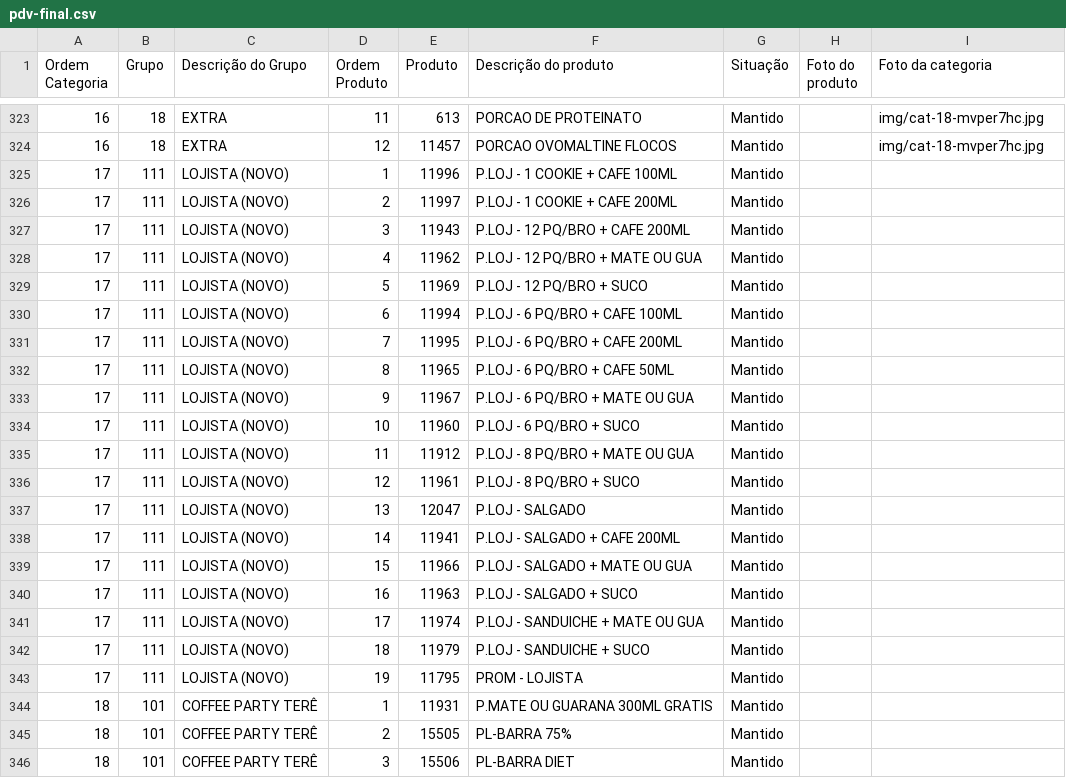
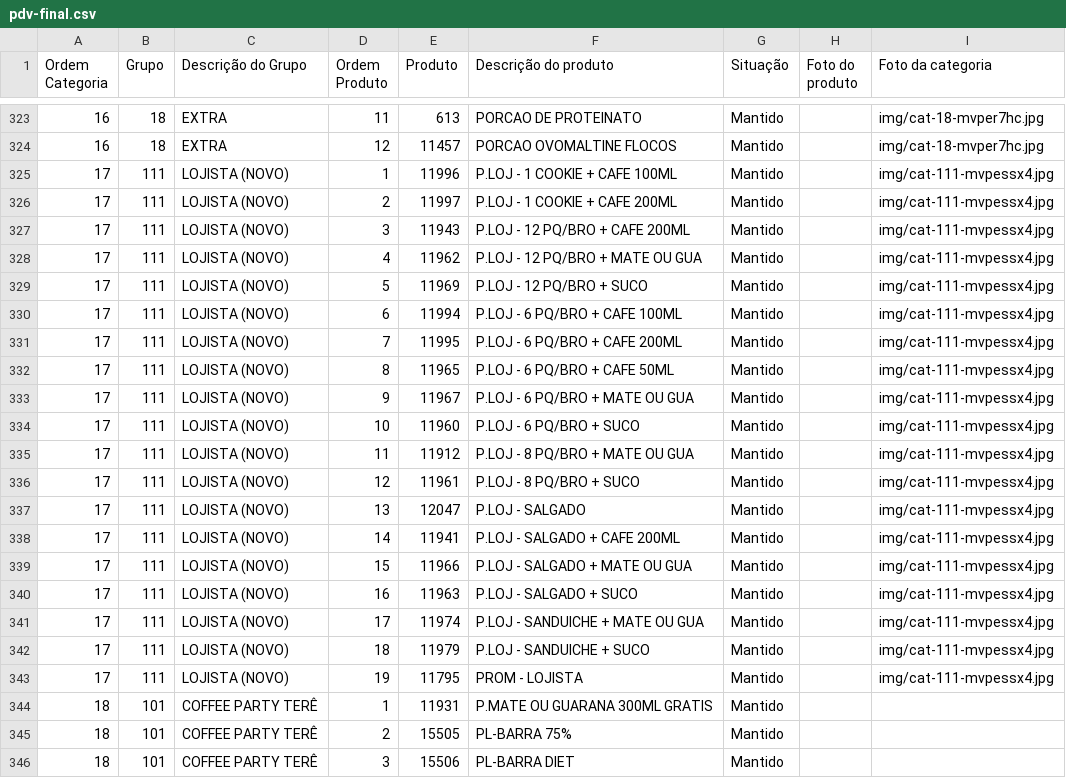
Before and after one commit to Ucasplayer/organizador-pdv-megamatte, a CSV file: data/pdv-final.csv, drawn as a sheet; only a part is shown, gaps mark what is left out.

Commit message:
Trocou a foto da categoria LOJISTA (NOVO)

```diff
--- a/data/pdv-final.csv
+++ b/data/pdv-final.csv
@@ -324,21 +324,21 @@
 "16";"18";"EXTRA";"12";"11457";"PORCAO OVOMALTINE FLOCOS";"Mantido";"";"img/cat-18-mvper7hc.jpg"
-"17";"111";"LOJISTA (NOVO)";"1";"11996";"P.LOJ - 1 COOKIE + CAFE 100ML";"Mantido";"";""
-"17";"111";"LOJISTA (NOVO)";"2";"11997";"P.LOJ - 1 COOKIE + CAFE 200ML";"Mantido";"";""
-"17";"111";"LOJISTA (NOVO)";"3";"11943";"P.LOJ - 12 PQ/BRO + CAFE 200ML";"Mantido";"";""
-"17";"111";"LOJISTA (NOVO)";"4";"11962";"P.LOJ - 12 PQ/BRO + MATE OU GUA";"Mantido";"";""
-"17";"111";"LOJISTA (NOVO)";"5";"11969";"P.LOJ - 12 PQ/BRO + SUCO";"Mantido";"";""
-"17";"111";"LOJISTA (NOVO)";"6";"11994";"P.LOJ - 6 PQ/BRO + CAFE 100ML";"Mantido";"";""
-"17";"111";"LOJISTA (NOVO)";"7";"11995";"P.LOJ - 6 PQ/BRO + CAFE 200ML";"Mantido";"";""
-"17";"111";"LOJISTA (NOVO)";"8";"11965";"P.LOJ - 6 PQ/BRO + CAFE 50ML";"Mantido";"";""
-"17";"111";"LOJISTA (NOVO)";"9";"11967";"P.LOJ - 6 PQ/BRO + MATE OU GUA";"Mantido";"";""
-"17";"111";"LOJISTA (NOVO)";"10";"11960";"P.LOJ - 6 PQ/BRO + SUCO";"Mantido";"";""
-"17";"111";"LOJISTA (NOVO)";"11";"11912";"P.LOJ - 8 PQ/BRO + MATE OU GUA";"Mantido";"";""
-"17";"111";"LOJISTA (NOVO)";"12";"11961";"P.LOJ - 8 PQ/BRO + SUCO";"Mantido";"";""
-"17";"111";"LOJISTA (NOVO)";"13";"12047";"P.LOJ - SALGADO";"Mantido";"";""
-"17";"111";"LOJISTA (NOVO)";"14";"11941";"P.LOJ - SALGADO + CAFE 200ML";"Mantido";"";""
-"17";"111";"LOJISTA (NOVO)";"15";"11966";"P.LOJ - SALGADO + MATE OU GUA";"Mantido";"";""
-"17";"111";"LOJISTA (NOVO)";"16";"11963";"P.LOJ - SALGADO + SUCO";"Mantido";"";""
-"17";"111";"LOJISTA (NOVO)";"17";"11974";"P.LOJ - SANDUICHE + MATE OU GUA";"Mantido";"";""
-"17";"111";"LOJISTA (NOVO)";"18";"11979";"P.LOJ - SANDUICHE + SUCO";"Mantido";"";""
-"17";"111";"LOJISTA (NOVO)";"19";"11795";"PROM -  LOJISTA";"Mantido";"";""
+"17";"111";"LOJISTA (NOVO)";"1";"11996";"P.LOJ - 1 COOKIE + CAFE 100ML";"Mantido";"";"img/cat-111-mvpessx4.jpg"
+"17";"111";"LOJISTA (NOVO)";"2";"11997";"P.LOJ - 1 COOKIE + CAFE 200ML";"Mantido";"";"img/cat-111-mvpessx4.jpg"
+"17";"111";"LOJISTA (NOVO)";"3";"11943";"P.LOJ - 12 PQ/BRO + CAFE 200ML";"Mantido";"";"img/cat-111-mvpessx4.jpg"
+"17";"111";"LOJISTA (NOVO)";"4";"11962";"P.LOJ - 12 PQ/BRO + MATE OU GUA";"Mantido";"";"img/cat-111-mvpessx4.jpg"
+"17";"111";"LOJISTA (NOVO)";"5";"11969";"P.LOJ - 12 PQ/BRO + SUCO";"Mantido";"";"img/cat-111-mvpessx4.jpg"
+"17";"111";"LOJISTA (NOVO)";"6";"11994";"P.LOJ - 6 PQ/BRO + CAFE 100ML";"Mantido";"";"img/cat-111-mvpessx4.jpg"
+"17";"111";"LOJISTA (NOVO)";"7";"11995";"P.LOJ - 6 PQ/BRO + CAFE 200ML";"Mantido";"";"img/cat-111-mvpessx4.jpg"
+"17";"111";"LOJISTA (NOVO)";"8";"11965";"P.LOJ - 6 PQ/BRO + CAFE 50ML";"Mantido";"";"img/cat-111-mvpessx4.jpg"
+"17";"111";"LOJISTA (NOVO)";"9";"11967";"P.LOJ - 6 PQ/BRO + MATE OU GUA";"Mantido";"";"img/cat-111-mvpessx4.jpg"
+"17";"111";"LOJISTA (NOVO)";"10";"11960";"P.LOJ - 6 PQ/BRO + SUCO";"Mantido";"";"img/cat-111-mvpessx4.jpg"
+"17";"111";"LOJISTA (NOVO)";"11";"11912";"P.LOJ - 8 PQ/BRO + MATE OU GUA";"Mantido";"";"img/cat-111-mvpessx4.jpg"
+"17";"111";"LOJISTA (NOVO)";"12";"11961";"P.LOJ - 8 PQ/BRO + SUCO";"Mantido";"";"img/cat-111-mvpessx4.jpg"
+"17";"111";"LOJISTA (NOVO)";"13";"12047";"P.LOJ - SALGADO";"Mantido";"";"img/cat-111-mvpessx4.jpg"
+"17";"111";"LOJISTA (NOVO)";"14";"11941";"P.LOJ - SALGADO + CAFE 200ML";"Mantido";"";"img/cat-111-mvpessx4.jpg"
+"17";"111";"LOJISTA (NOVO)";"15";"11966";"P.LOJ - SALGADO + MATE OU GUA";"Mantido";"";"img/cat-111-mvpessx4.jpg"
+"17";"111";"LOJISTA (NOVO)";"16";"11963";"P.LOJ - SALGADO + SUCO";"Mantido";"";"img/cat-111-mvpessx4.jpg"
+"17";"111";"LOJISTA (NOVO)";"17";"11974";"P.LOJ - SANDUICHE + MATE OU GUA";"Mantido";"";"img/cat-111-mvpessx4.jpg"
+"17";"111";"LOJISTA (NOVO)";"18";"11979";"P.LOJ - SANDUICHE + SUCO";"Mantido";"";"img/cat-111-mvpessx4.jpg"
+"17";"111";"LOJISTA (NOVO)";"19";"11795";"PROM -  LOJISTA";"Mantido";"";"img/cat-111-mvpessx4.jpg"
 "18";"101";"COFFEE PARTY TERÊ";"1";"11931";"P.MATE OU GUARANA 300ML GRATIS";"Mantido";"";""
```
Also changed, not shown: 2 other files.
